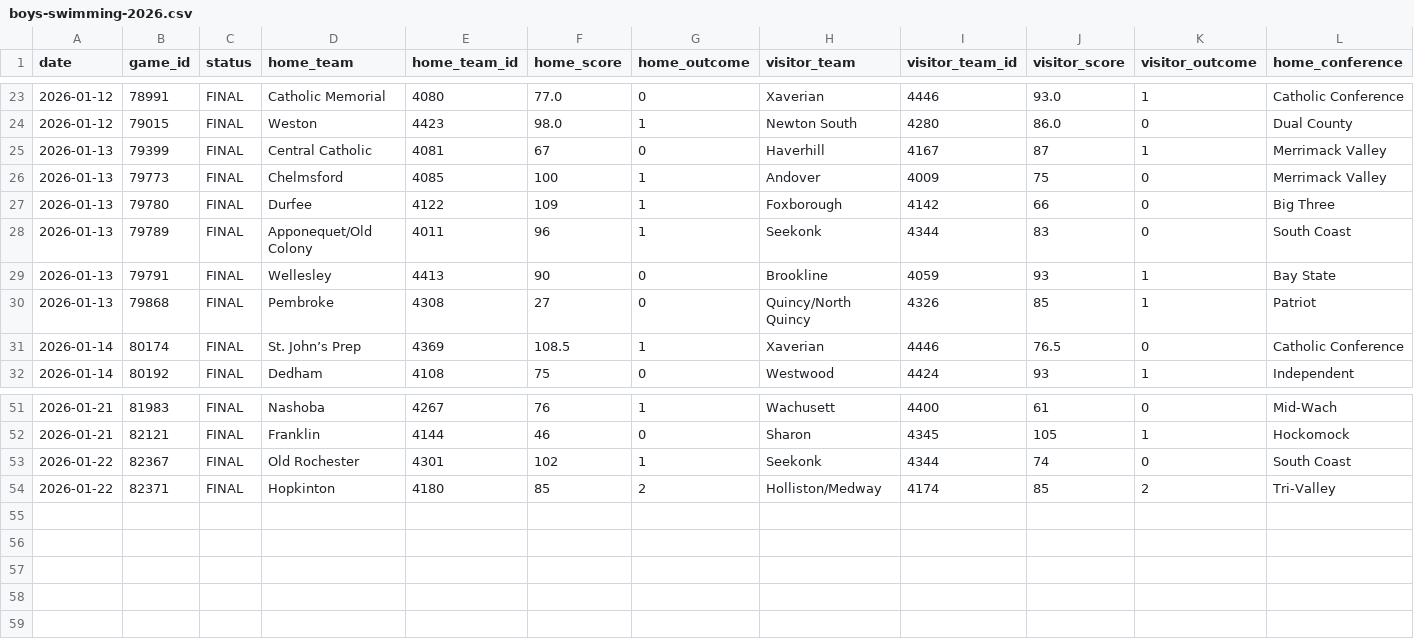
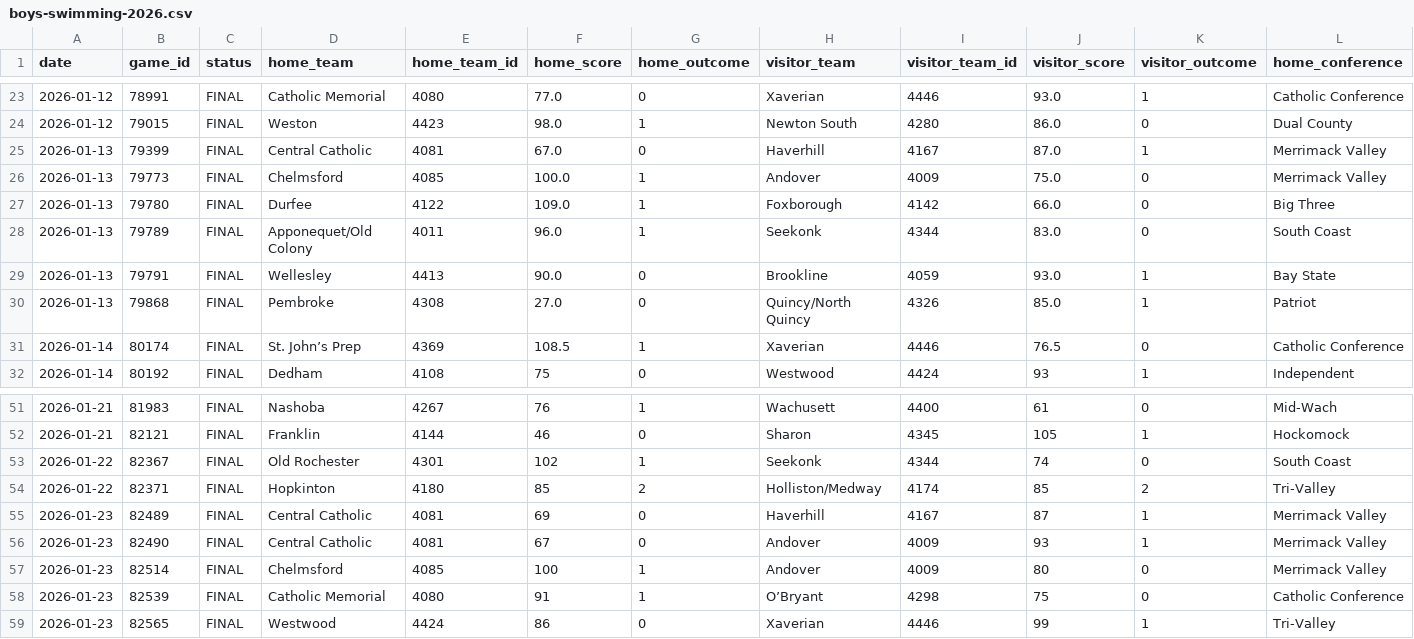
Before and after one commit to bwbensonjr/high-school-sports, a CSV file: data/boys-swimming-2026.csv, drawn as a sheet; only a part is shown, gaps mark what is left out; rows hold the shown columns only; the diff names each change by its address in the sheet, - before the commit and + after, or states it on an @@ line.

```diff
--- a/data/boys-swimming-2026.csv
+++ b/data/boys-swimming-2026.csv
-F25 (home_score): 67
+F25 (home_score): 67.0
-J25 (visitor_score): 87
+J25 (visitor_score): 87.0
-F26 (home_score): 100
+F26 (home_score): 100.0
-J26 (visitor_score): 75
+J26 (visitor_score): 75.0
-F27 (home_score): 109
+F27 (home_score): 109.0
-J27 (visitor_score): 66
+J27 (visitor_score): 66.0
-F28 (home_score): 96
+F28 (home_score): 96.0
-J28 (visitor_score): 83
+J28 (visitor_score): 83.0
-F29 (home_score): 90
+F29 (home_score): 90.0
-J29 (visitor_score): 93
+J29 (visitor_score): 93.0
-F30 (home_score): 27
+F30 (home_score): 27.0
-J30 (visitor_score): 85
+J30 (visitor_score): 85.0
+row 55: 2026-01-23 | 82489 | FINAL | Central Catholic | 4081 | 69 | 0 | Haverhill | 4167 | 87 | 1 | Merrimack Valley
+row 56: 2026-01-23 | 82490 | FINAL | Central Catholic | 4081 | 67 | 0 | Andover | 4009 | 93 | 1 | Merrimack Valley
+row 57: 2026-01-23 | 82514 | FINAL | Chelmsford | 4085 | 100 | 1 | Andover | 4009 | 80 | 0 | Merrimack Valley
+row 58: 2026-01-23 | 82539 | FINAL | Catholic Memorial | 4080 | 91 | 1 | O’Bryant | 4298 | 75 | 0 | Catholic Conference
+row 59: 2026-01-23 | 82565 | FINAL | Westwood | 4424 | 86 | 0 | Xaverian | 4446 | 99 | 1 | Tri-Valley
```
Also changed, not shown: data/wrestling-2026.csv, results/boys-hockey-elo-ratings.csv, 51 other files.
